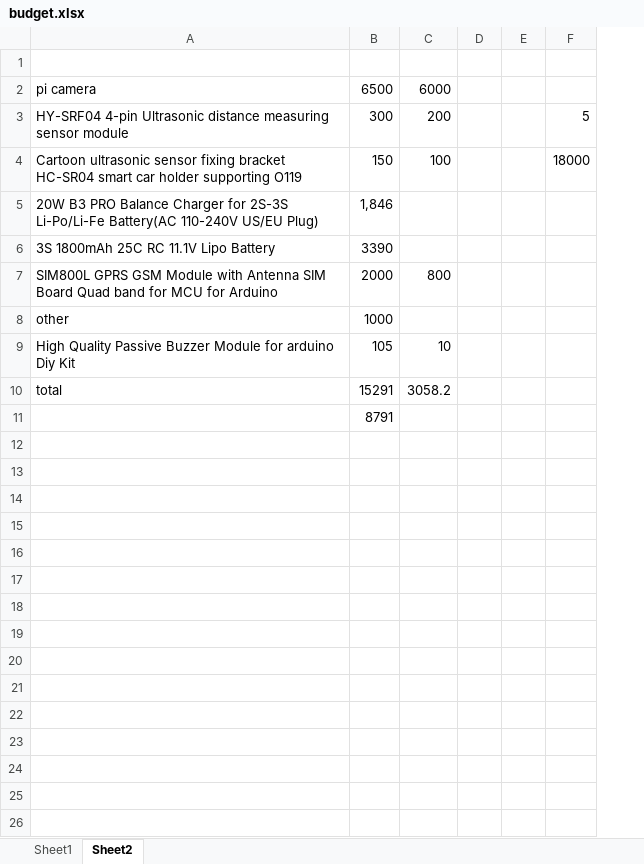
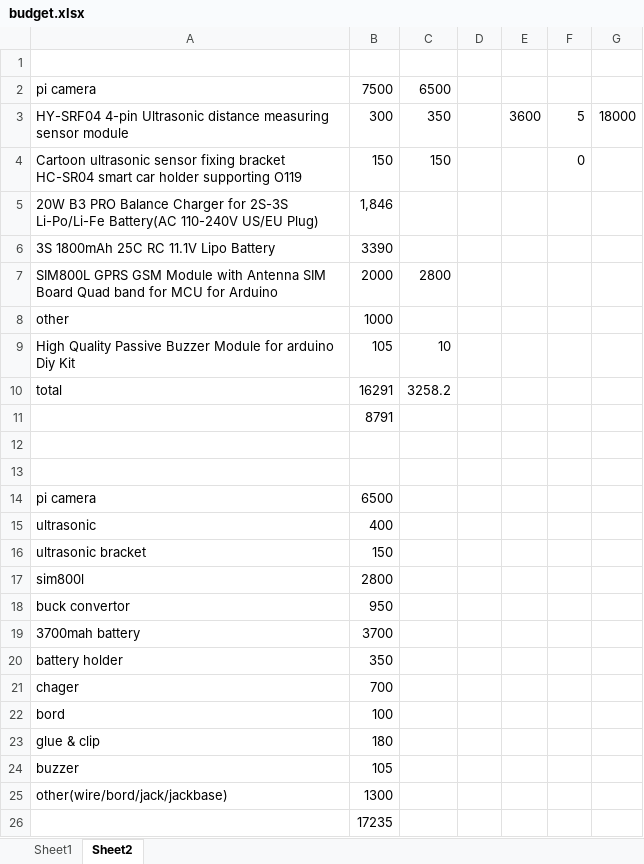
Before and after one commit to sanjana-s99/NOVA, an Excel workbook: budget.xlsx, sheet Sheet2, drawn as a sheet; values as stored, in another font and other column widths than the file's, no borders; conditional formats not drawn; removed rows and columns are numbered as before the commit, all else as after; the diff names each change by its address in the sheet, - before the commit and + after, or states it on an @@ line.

```diff
--- a/budget.xlsx (sheet Sheet2)
+++ b/budget.xlsx (sheet Sheet2)
-column C, rows 2-10: 6000 | 200 | 100 |  |  | 800 |  | 10 | 3058.2
+column C, rows 2-10: 6500 | 350 | 150 |  |  | 2800 |  | 10 | 3258.2
-column E, empty
+column E, row 3: 3600
+column F, rows 3-4: 5 | 0
-B2: 6500
+B2: 7500
-G3: 5
+G3: 18000
-G4: 18000
+G4: (empty)
-B10: 15291
+B10: 16291
+row 12: (empty)
+row 13: (empty)
+row 14: pi camera | 6500
+row 15: ultrasonic | 400
+row 16: ultrasonic bracket | 150
+row 17: sim800l | 2800
+row 18: buck convertor | 950
+row 19: 3700mah battery | 3700
+row 20: battery holder | 350
+row 21: chager | 700
+row 22: bord | 100
+row 23: glue & clip | 180
+row 24: buzzer | 105
+row 25: other(wire/bord/jack/jackbase) | 1300
+row 26:  | 17235
```
Also changed, not shown: sheet Sheet1, 3 other files.
